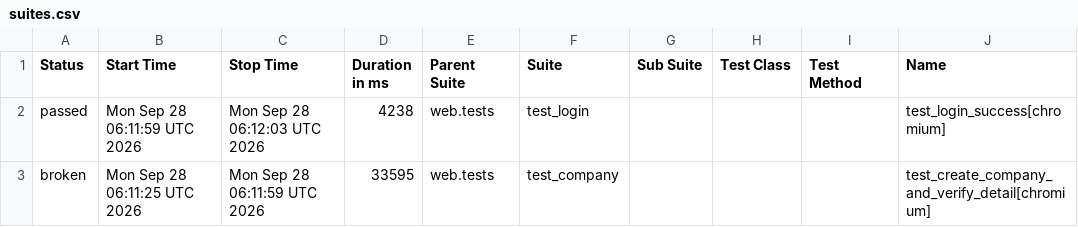
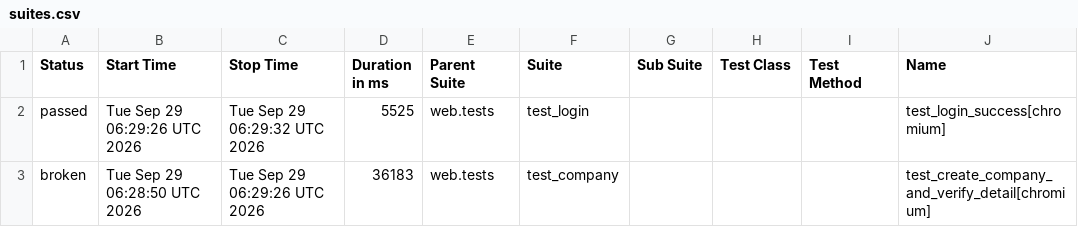
Before and after one commit to rizkyiff/Playwright-Python-With-AI, a CSV file: data/suites.csv, drawn as a sheet; only a part is shown; the diff names each change by its address in the sheet, - before the commit and + after, or states it on an @@ line.

```diff
--- a/data/suites.csv
+++ b/data/suites.csv
-B2 (Start Time): Mon Sep 28 06:11:59 UTC 2026
+B2 (Start Time): Tue Sep 29 06:29:26 UTC 2026
-C2 (Stop Time): Mon Sep 28 06:12:03 UTC 2026
+C2 (Stop Time): Tue Sep 29 06:29:32 UTC 2026
-D2 (Duration in ms): 4238
+D2 (Duration in ms): 5525
-B3 (Start Time): Mon Sep 28 06:11:25 UTC 2026
+B3 (Start Time): Tue Sep 29 06:28:50 UTC 2026
-C3 (Stop Time): Mon Sep 28 06:11:59 UTC 2026
+C3 (Stop Time): Tue Sep 29 06:29:26 UTC 2026
-D3 (Duration in ms): 33595
+D3 (Duration in ms): 36183
```
Also changed, not shown: 26 other files.
